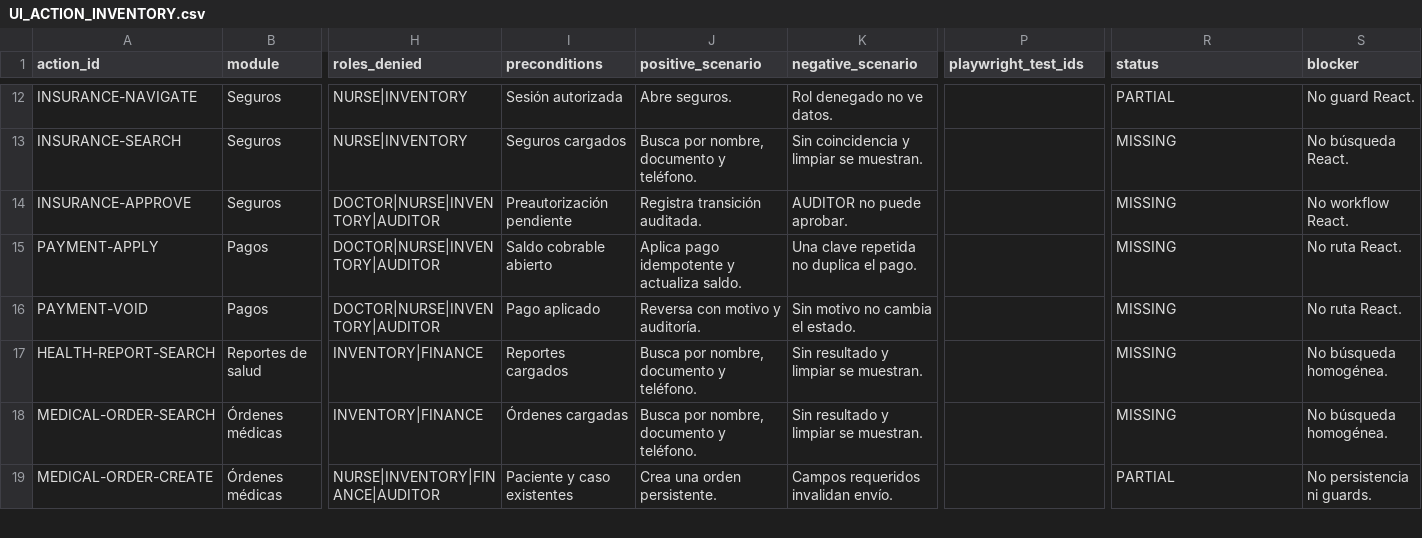
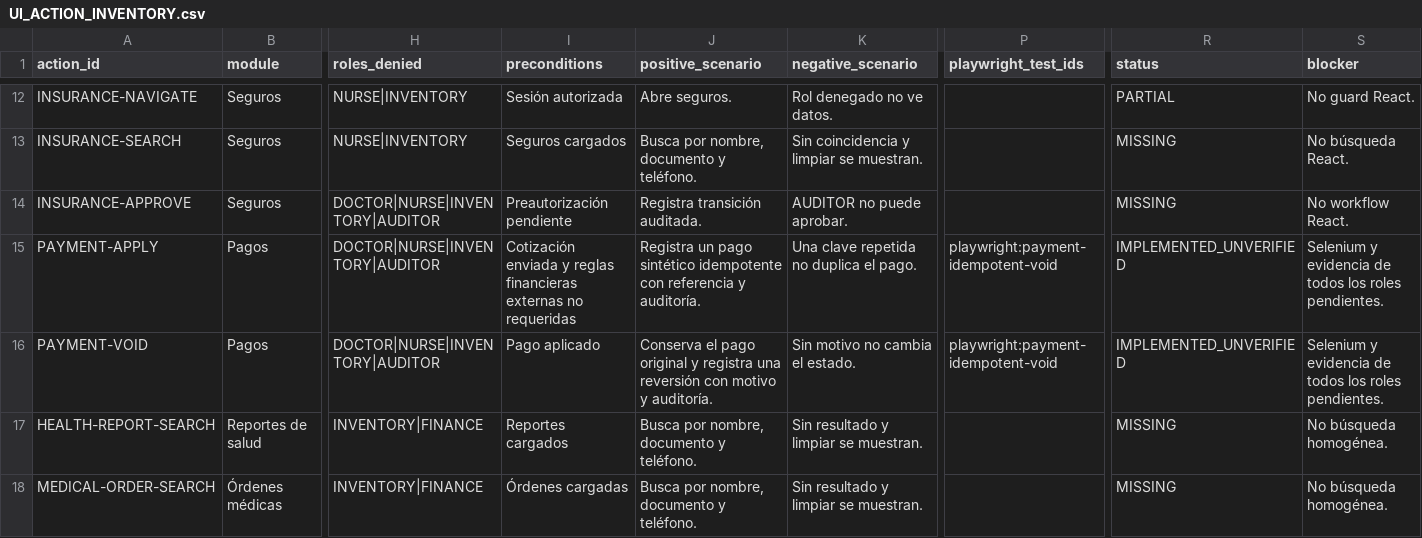
Before and after one commit to CLinqui7/analiza-en-casa, a CSV file: docs/qa/UI_ACTION_INVENTORY.csv, drawn as a sheet; only a part is shown, gaps mark what is left out; the shorter side is filled out with more unchanged rows; the diff names each change by its address in the sheet, - before the commit and + after, or states it on an @@ line.

Commit message:
react: add idempotent payments workflow

```diff
--- a/docs/qa/UI_ACTION_INVENTORY.csv
+++ b/docs/qa/UI_ACTION_INVENTORY.csv
-I15 (preconditions): Saldo cobrable abierto
+I15 (preconditions): Cotización enviada y reglas financieras externas no requeridas
-J15 (positive_scenario): Aplica pago idempotente y actualiza saldo.
+J15 (positive_scenario): Registra un pago sintético idempotente con referencia y auditoría.
-P15:P16 (playwright_test_ids): (empty)
+P15:P16 (playwright_test_ids): playwright:payment-idempotent-void
-R15:R16 (status): MISSING
+R15:R16 (status): IMPLEMENTED_UNVERIFIED
-S15:S16 (blocker): No ruta React.
+S15:S16 (blocker): Selenium y evidencia de todos los roles pendientes.
-J16 (positive_scenario): Reversa con motivo…
+J16 (positive_scenario): Conserva el pago original y registra una reversión con motivo…
```
Also changed, not shown: 12 other files.
